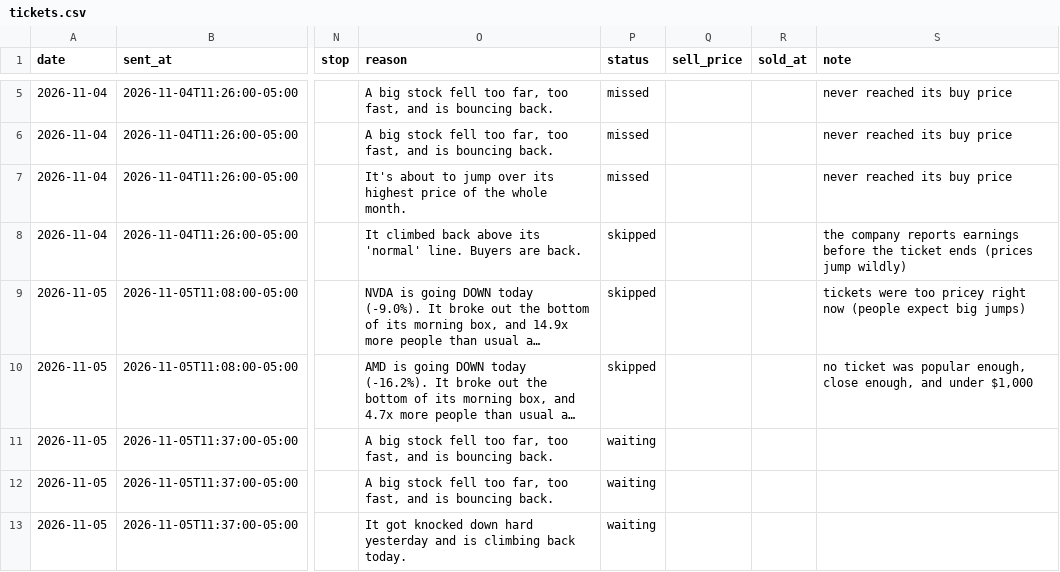
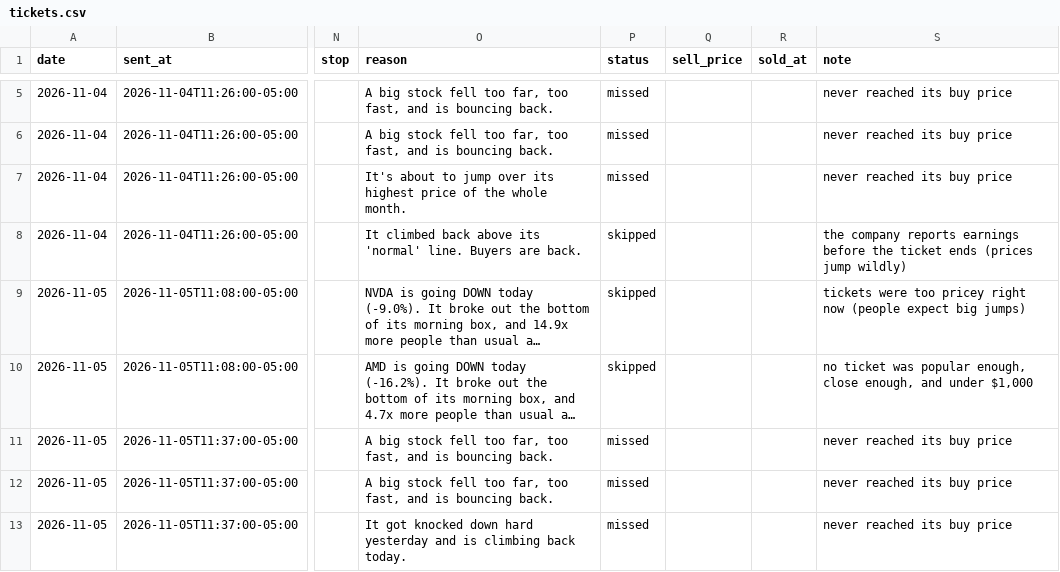
Before and after one commit to tauhid97/Options-Boss, a CSV file: data/tickets.csv, drawn as a sheet; only a part is shown, gaps mark what is left out; long unchanged cells end in …; the diff names each change by its address in the sheet, - before the commit and + after, or states it on an @@ line.

Commit message:
Update Options Boss 2026-11-05T19:02

```diff
--- a/data/tickets.csv
+++ b/data/tickets.csv
-P11:P13 (status): waiting
+P11:P13 (status): missed
-S11:S13 (note): (empty)
+S11:S13 (note): never reached its buy price
```
